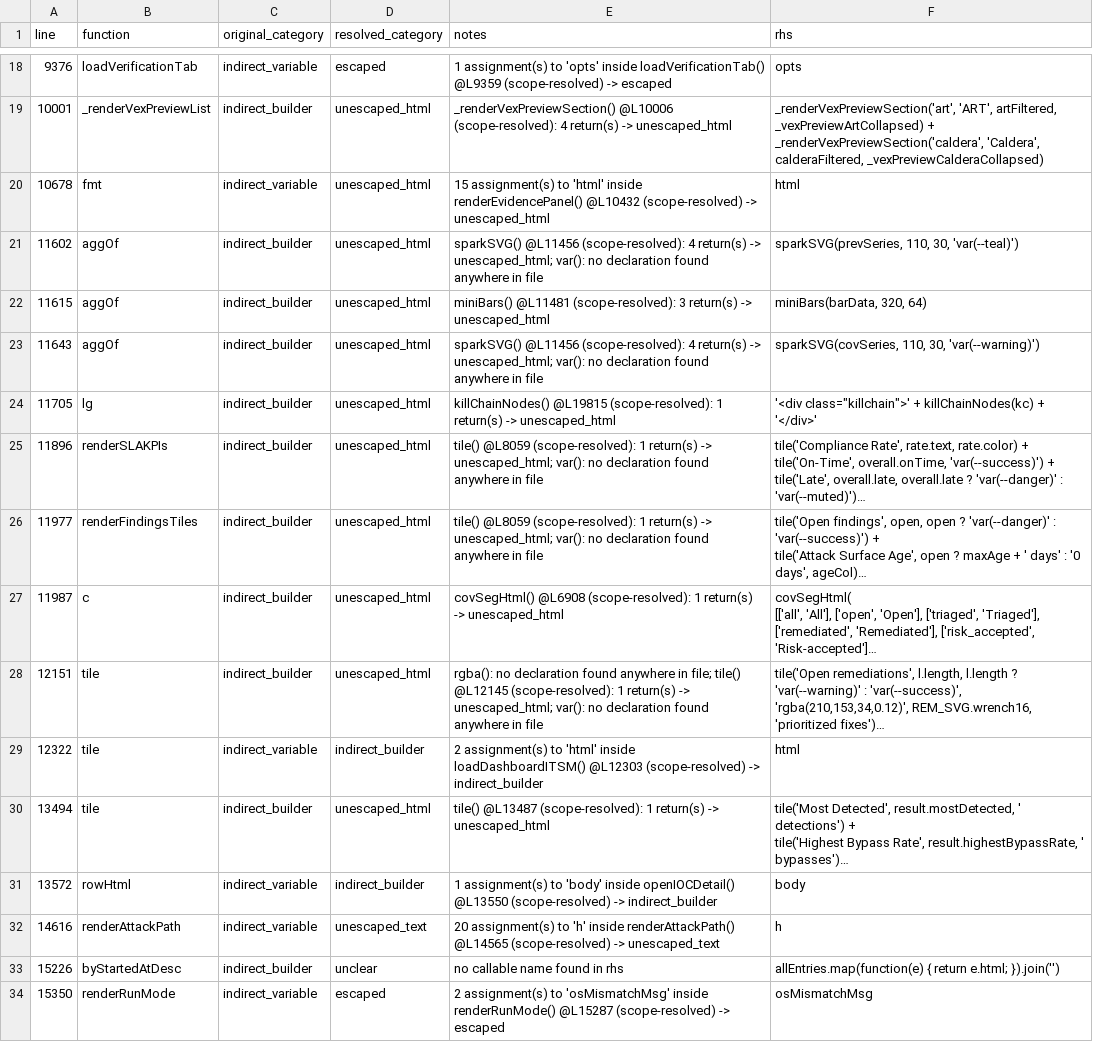
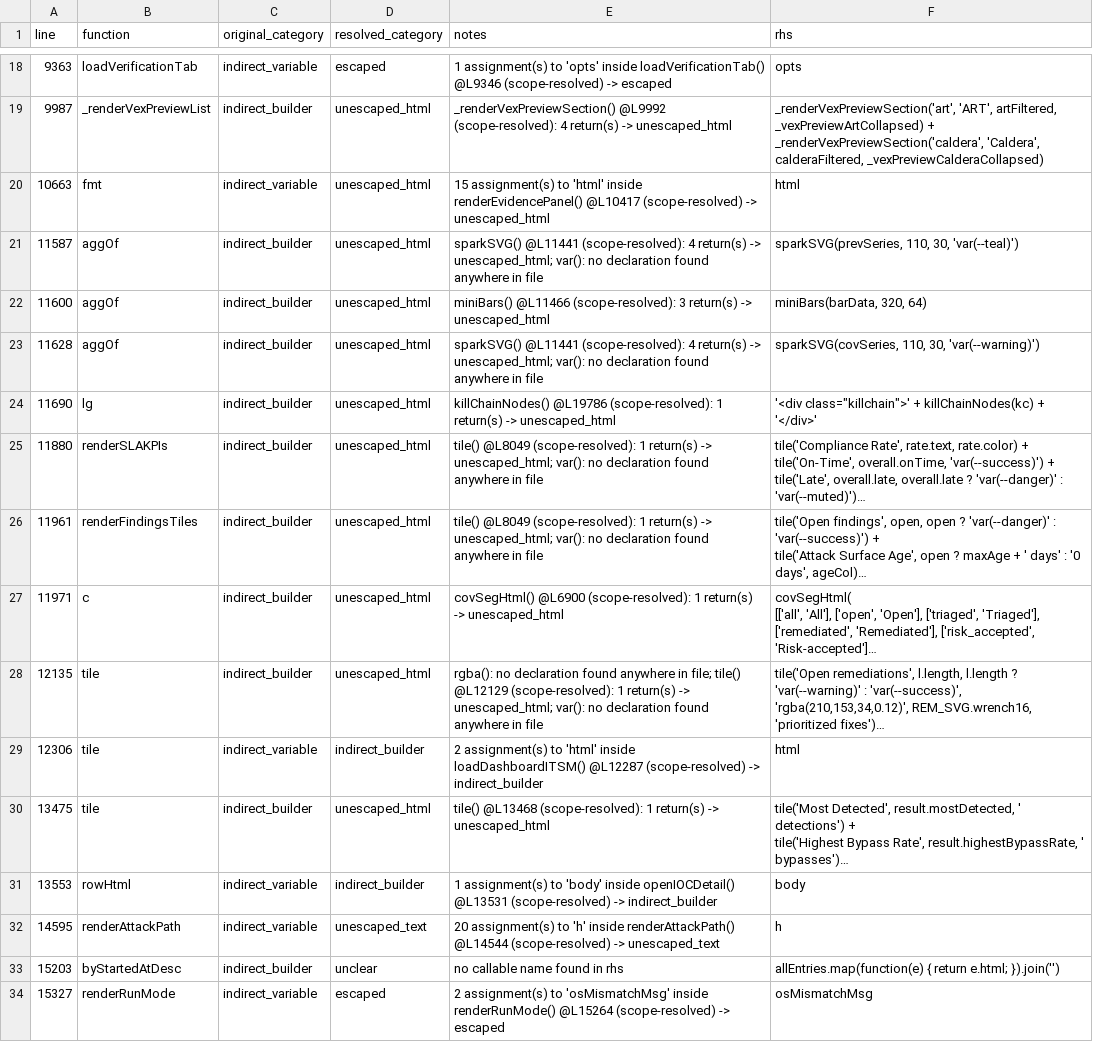
Before and after one commit to mhsse213es/BAS, a CSV file: Assessment/G1_INDIRECT_SINK_TRACE.csv, drawn as a sheet; only a part is shown, gaps mark what is left out; long unchanged cells end in …; the diff covers the shown part only; the diff names each change by its address in the sheet, - before the commit and + after, or states it on an @@ line.

```diff
--- a/Assessment/G1_INDIRECT_SINK_TRACE.csv
+++ b/Assessment/G1_INDIRECT_SINK_TRACE.csv
-A18 (line): 9376
+A18 (line): 9363
-E18 (notes): …inside loadVerificationTab() @L9359 (scope-resolved) ->…
+E18 (notes): …inside loadVerificationTab() @L9346 (scope-resolved) ->…
-A19 (line): 10001
+A19 (line): 9987
-E19 (notes): _renderVexPreviewSection() @L10006 (scope-resolved): 4…
+E19 (notes): _renderVexPreviewSection() @L9992 (scope-resolved): 4…
-A20 (line): 10678
+A20 (line): 10663
-E20 (notes): …inside renderEvidencePanel() @L10432 (scope-resolved) ->…
+E20 (notes): …inside renderEvidencePanel() @L10417 (scope-resolved) ->…
-A21 (line): 11602
+A21 (line): 11587
-E21 (notes): sparkSVG() @L11456 (scope-resolved): 4…
+E21 (notes): sparkSVG() @L11441 (scope-resolved): 4…
-A22 (line): 11615
+A22 (line): 11600
-E22 (notes): miniBars() @L11481 (scope-resolved): 3…
+E22 (notes): miniBars() @L11466 (scope-resolved): 3…
-A23 (line): 11643
+A23 (line): 11628
-E23 (notes): sparkSVG() @L11456 (scope-resolved): 4…
+E23 (notes): sparkSVG() @L11441 (scope-resolved): 4…
-A24 (line): 11705
+A24 (line): 11690
-E24 (notes): killChainNodes() @L19815 (scope-resolved): 1…
+E24 (notes): killChainNodes() @L19786 (scope-resolved): 1…
-A25 (line): 11896
+A25 (line): 11880
-E25:E26 (notes): tile() @L8059 (scope-resolved): 1…
+E25:E26 (notes): tile() @L8049 (scope-resolved): 1…
-A26 (line): 11977
+A26 (line): 11961
-A27 (line): 11987
+A27 (line): 11971
-E27 (notes): covSegHtml() @L6908 (scope-resolved): 1…
+E27 (notes): covSegHtml() @L6900 (scope-resolved): 1…
-A28 (line): 12151
+A28 (line): 12135
-E28 (notes): …file; tile() @L12145 (scope-resolved): 1…
+E28 (notes): …file; tile() @L12129 (scope-resolved): 1…
-A29 (line): 12322
+A29 (line): 12306
-E29 (notes): …inside loadDashboardITSM() @L12303 (scope-resolved) ->…
+E29 (notes): …inside loadDashboardITSM() @L12287 (scope-resolved) ->…
-A30 (line): 13494
+A30 (line): 13475
-E30 (notes): tile() @L13487 (scope-resolved): 1…
+E30 (notes): tile() @L13468 (scope-resolved): 1…
-A31 (line): 13572
+A31 (line): 13553
-E31 (notes): …inside openIOCDetail() @L13550 (scope-resolved) ->…
+E31 (notes): …inside openIOCDetail() @L13531 (scope-resolved) ->…
-A32 (line): 14616
+A32 (line): 14595
-E32 (notes): …inside renderAttackPath() @L14565 (scope-resolved) ->…
+E32 (notes): …inside renderAttackPath() @L14544 (scope-resolved) ->…
-A33 (line): 15226
+A33 (line): 15203
-A34 (line): 15350
+A34 (line): 15327
-E34 (notes): …inside renderRunMode() @L15287 (scope-resolved) ->…
+E34 (notes): …inside renderRunMode() @L15264 (scope-resolved) ->…
```
Also changed, not shown: 76 edited cells elsewhere in this file, Assessment/G1_FINAL_CLASSIFICATION.csv, Assessment/G1_INNERHTML_SINK_INVENTORY.csv, 43 other files.
